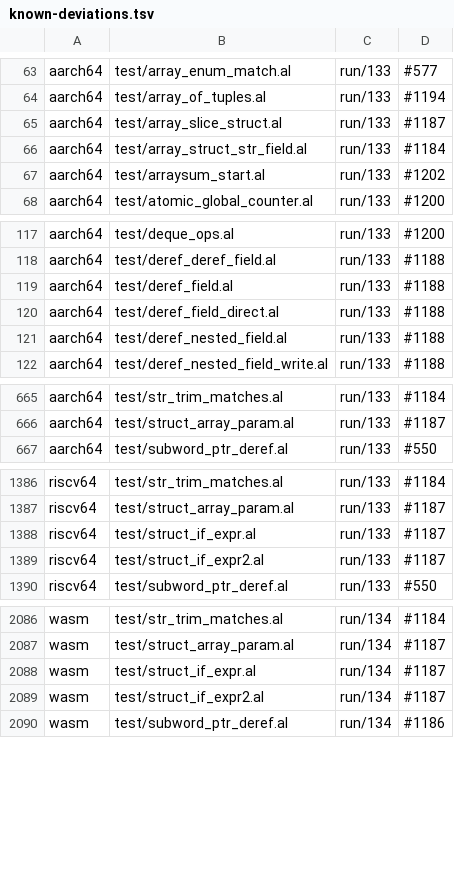
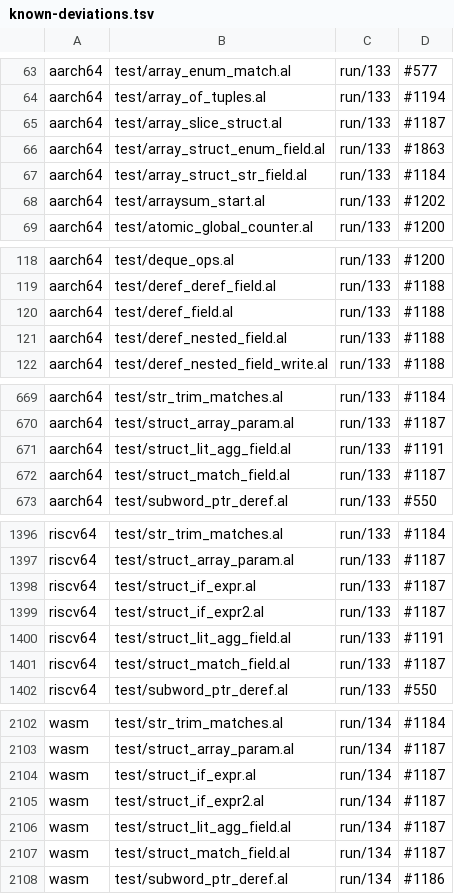
Before and after one commit to alatyr-programming-language/compiler, a TSV file: scripts/known-deviations.tsv, drawn as a sheet; only a part is shown, gaps mark what is left out; removed rows and columns are numbered as before the commit, all else as after; the diff covers the shown part only; the diff names each change by its address in the sheet, - before the commit and + after, or states it on an @@ line.

Commit message:
fix(gates): correct deviation table — restore wrongly removed rows, add new field deviations, update ir_field_ptr observed values

```diff
--- a/scripts/known-deviations.tsv
+++ b/scripts/known-deviations.tsv
+row 66: aarch64 | test/array_struct_enum_field.al | run/133 | #1863
-row 120: aarch64 | test/deref_field_direct.al | run/133 | #1188
+row 671: aarch64 | test/struct_lit_agg_field.al | run/133 | #1191
+row 672: aarch64 | test/struct_match_field.al | run/133 | #1187
+row 1400: riscv64 | test/struct_lit_agg_field.al | run/133 | #1191
+row 1401: riscv64 | test/struct_match_field.al | run/133 | #1187
+row 2106: wasm | test/struct_lit_agg_field.al | run/134 | #1187
+row 2107: wasm | test/struct_match_field.al | run/134 | #1187
```
Also changed, not shown: 17 added rows, 5 removed rows and 6 edited cells elsewhere in this file.
